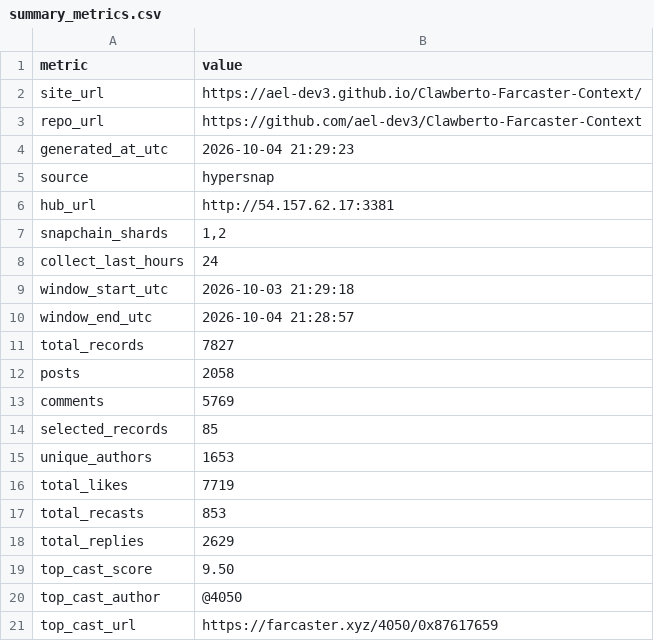
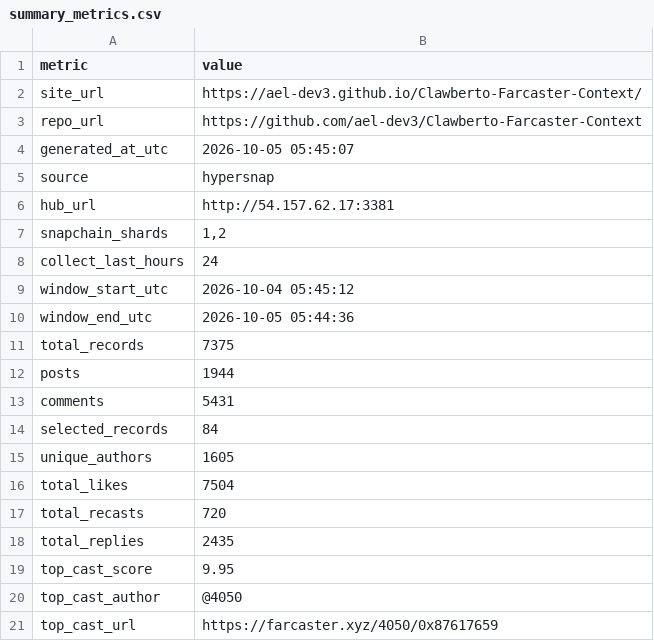
Before and after one commit to ael-dev3/Clawberto-Farcaster-Context, a CSV file: public/generated/summary_metrics.csv, drawn as a sheet.

```diff
--- a/public/generated/summary_metrics.csv
+++ b/public/generated/summary_metrics.csv
@@ -3,3 +3,3 @@ site_url,https://ael-dev3.github.io/Clawberto-Farcaster-Context/
 repo_url,https://github.com/ael-dev3/Clawberto-Farcaster-Context
-generated_at_utc,2026-10-04 21:29:23
+generated_at_utc,2026-10-05 05:45:07
 source,hypersnap
@@ -8,13 +8,13 @@ snapchain_shards,"1,2"
 collect_last_hours,24
-window_start_utc,2026-10-03 21:29:18
-window_end_utc,2026-10-04 21:28:57
-total_records,7827
-posts,2058
-comments,5769
-selected_records,85
-unique_authors,1653
-total_likes,7719
-total_recasts,853
-total_replies,2629
-top_cast_score,9.50
+window_start_utc,2026-10-04 05:45:12
+window_end_utc,2026-10-05 05:44:36
+total_records,7375
+posts,1944
+comments,5431
+selected_records,84
+unique_authors,1605
+total_likes,7504
+total_recasts,720
+total_replies,2435
+top_cast_score,9.95
 top_cast_author,@4050
```
Also changed, not shown: public/generated/comments.csv, public/generated/manifest.csv, 18 other files.
